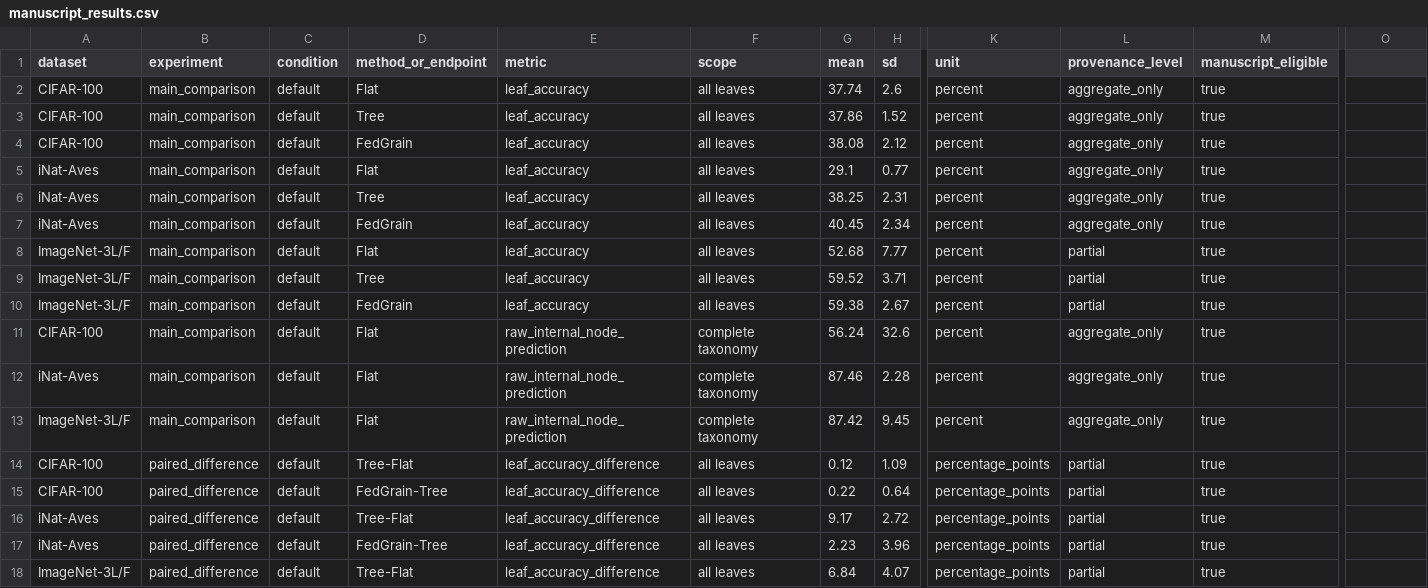
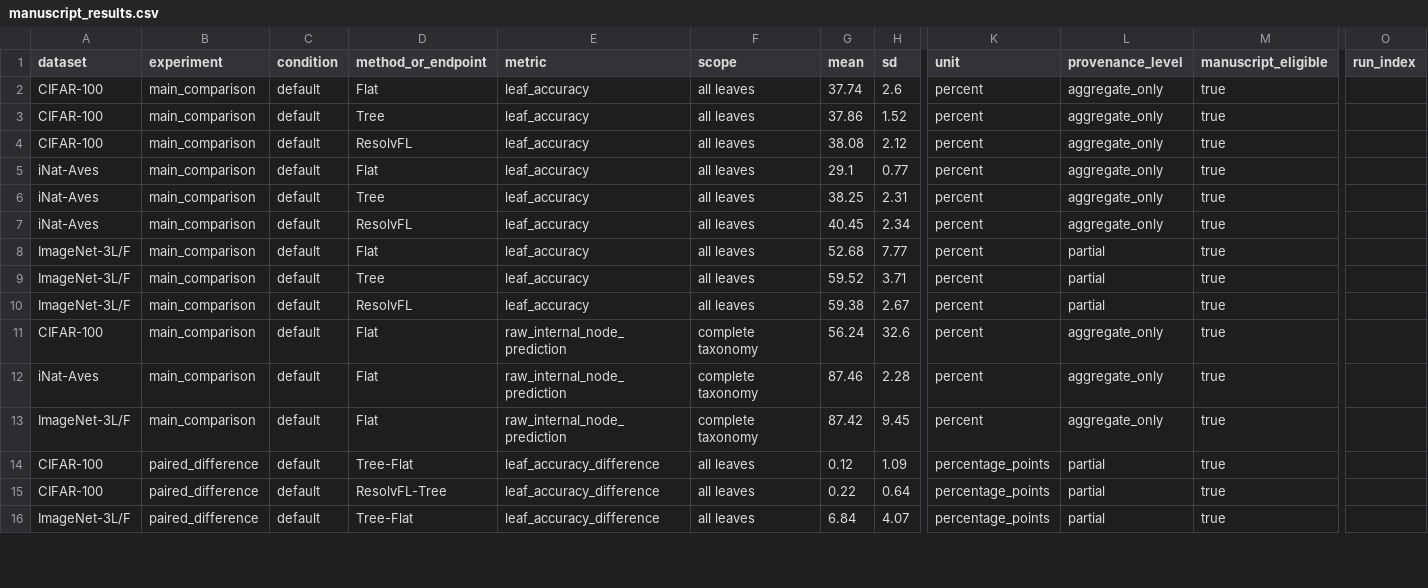
Before and after one commit to bigpacopujol/ResolvFL, a CSV file: results/canonical/manuscript_results.csv, drawn as a sheet; only a part is shown, gaps mark what is left out; rows hold the shown columns only; the diff covers the shown part only; the diff names each change by its address in the sheet, - before the commit and + after, or states it on an @@ line.

Commit message:
Rename method to ResolvFL and align artifacts with accepted manuscript results

```diff
--- a/results/canonical/manuscript_results.csv
+++ b/results/canonical/manuscript_results.csv
-O1: (empty)
+O1: run_index
-D4 (method_or_endpoint): FedGrain
+D4 (method_or_endpoint): ResolvFL
-D7 (method_or_endpoint): FedGrain
+D7 (method_or_endpoint): ResolvFL
-D10 (method_or_endpoint): FedGrain
+D10 (method_or_endpoint): ResolvFL
-D15 (method_or_endpoint): FedGrain-Tree
+D15 (method_or_endpoint): ResolvFL-Tree
-row 16: iNat-Aves | paired_difference | default | Tree-Flat | leaf_accuracy_difference | all leaves | 9.17 | 2.72 | percentage_points | partial | true
-row 17: iNat-Aves | paired_difference | default | FedGrain-Tree | leaf_accuracy_difference | all leaves | 2.23 | 3.96 | percentage_points | partial | true
```
Also changed, not shown: 2 removed rows and 37 edited cells elsewhere in this file, results/derived/table_deep_coverage_removal.csv, results/derived/table_main_comparison.csv, 51 other files.
